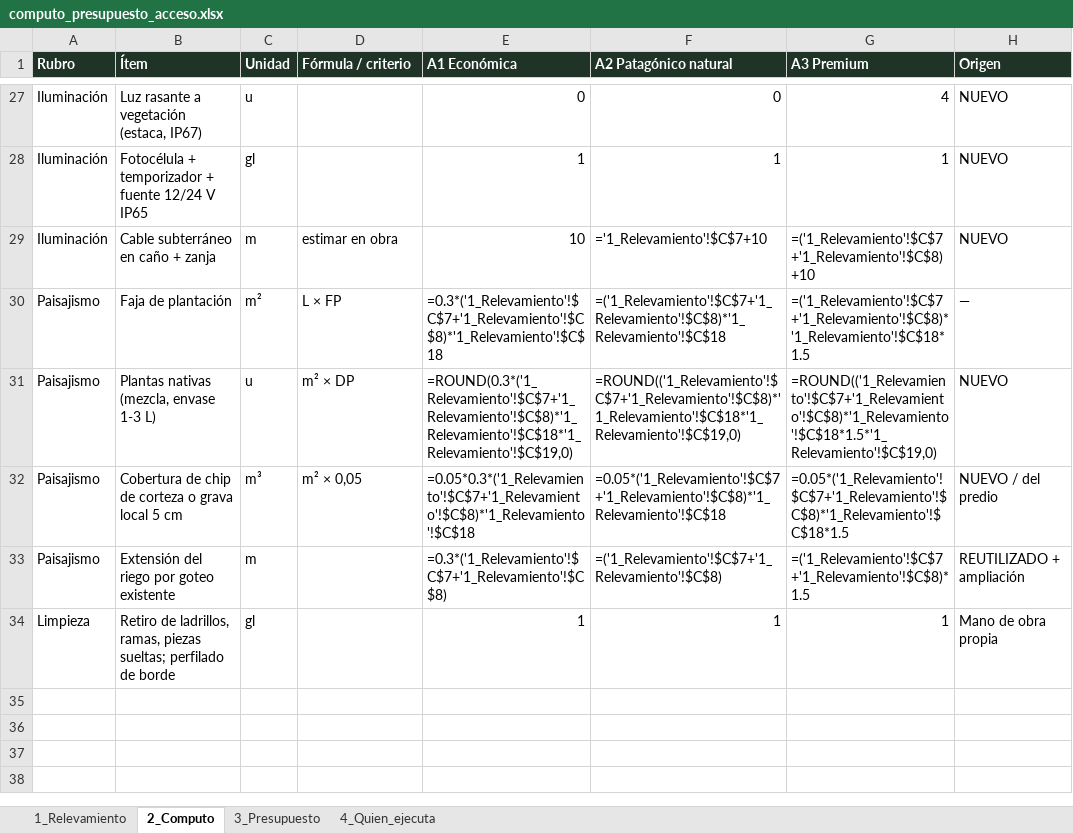
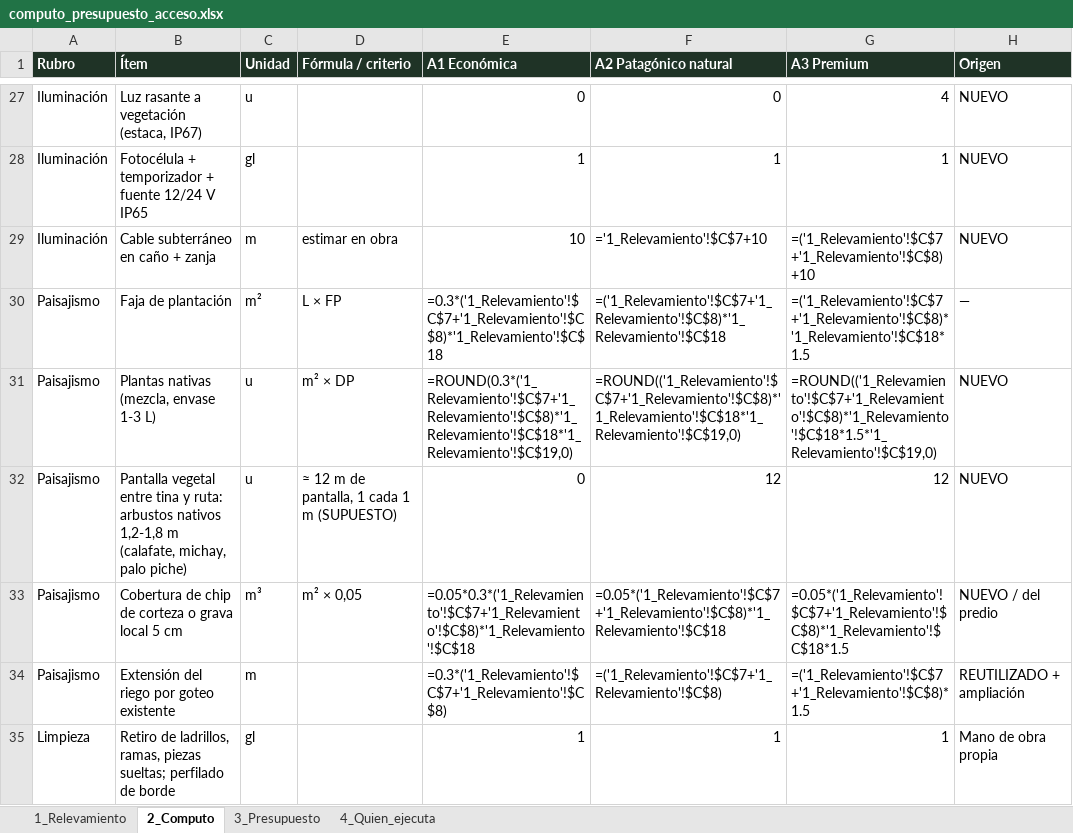
Before and after one commit to ricardobersia-pixel/tierras-magicas, an Excel workbook: docs/acceso/computo_presupuesto_acceso.xlsx, sheet 2_Computo, drawn as a sheet; only a part is shown, gaps mark what is left out; values as stored, in another font and other column widths than the file's, no borders; formulas without a stored value are shown as written; the diff names each change by its address in the sheet, - before the commit and + after, or states it on an @@ line.

```diff
--- a/docs/acceso/computo_presupuesto_acceso.xlsx (sheet 2_Computo)
+++ b/docs/acceso/computo_presupuesto_acceso.xlsx (sheet 2_Computo)
+row 32: Paisajismo | Pantalla vegetal entre tina y ruta: arbustos nativos 1,2-1,8 m (calafate, michay, palo piche) | u | ≈ 12 m de pantalla, 1 cada 1 m (SUPUESTO) | 0 | 12 | 12 | NUEVO
```
Also changed, not shown: sheet 3_Presupuesto, sheet 1_Relevamiento, 15 other files.
